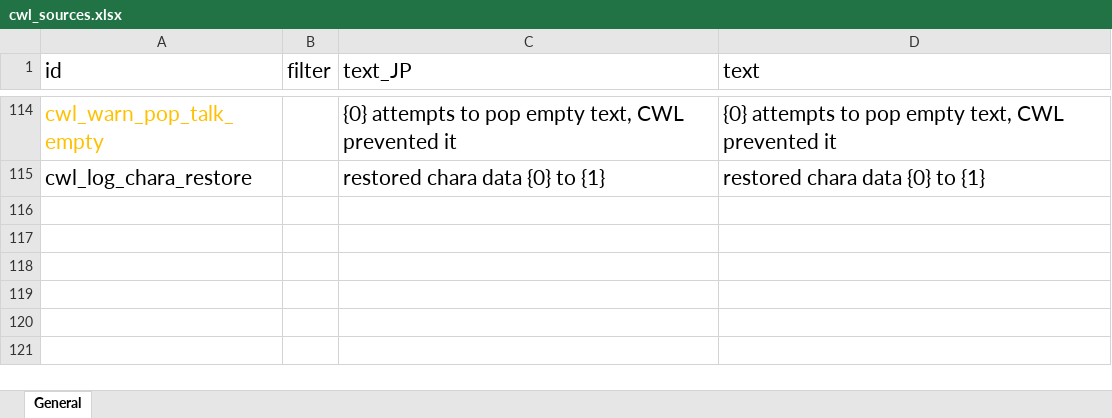
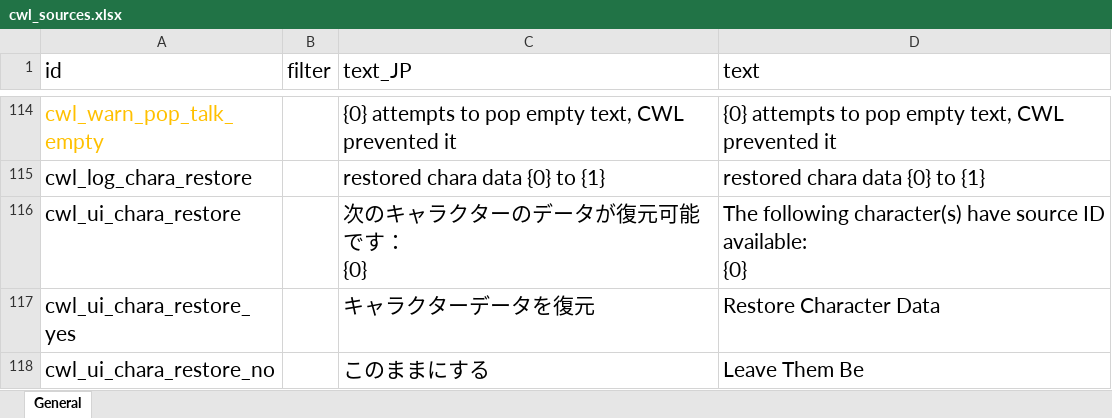
Before and after one commit to gottyduke/Elin.Plugins, an Excel workbook: CustomWhateverLoader/LangMod/EN/cwl_sources.xlsx, sheet General, drawn as a sheet; only a part is shown, gaps mark what is left out; values as stored, in another font and other column widths than the file's, no borders; ↵ is a line break in a cell; the diff names each change by its address in the sheet, - before the commit and + after, or states it on an @@ line.

Commit message:
feat(CWL): `equip_item` & value stack drama expansions

```diff
--- a/CustomWhateverLoader/LangMod/EN/cwl_sources.xlsx (sheet General)
+++ b/CustomWhateverLoader/LangMod/EN/cwl_sources.xlsx (sheet General)
+row 116: cwl_ui_chara_restore |  | 次のキャラクターのデータが復元可能です： ↵ {0} | The following character(s) have source ID available: ↵ {0}
+row 117: cwl_ui_chara_restore_yes |  | キャラクターデータを復元 | Restore Character Data
+row 118: cwl_ui_chara_restore_no |  | このままにする | Leave Them Be
```
Also changed, not shown: CustomWhateverLoader/LangMod/CN/cwl_sources.xlsx, 5 other files.
